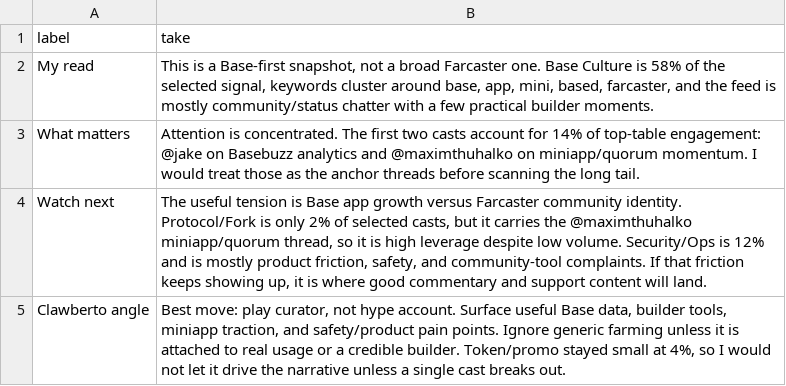
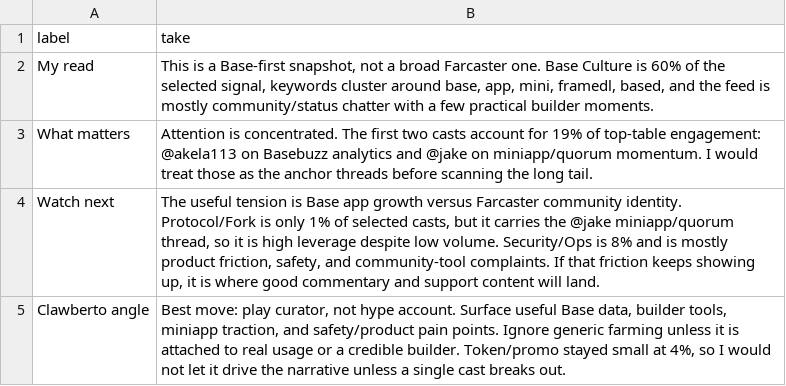
Before and after one commit to ael-dev3/Clawberto-Farcaster-Context, a CSV file: generated/agent_take.csv, drawn as a sheet.

```diff
--- a/generated/agent_take.csv
+++ b/generated/agent_take.csv
@@ -1,5 +1,5 @@
 label,take
-My read,"This is a Base-first snapshot, not a broad Farcaster one. Base Culture is 58% of the selected signal, keywords cluster around base, app, mini, based, farcaster, and the feed is mostly community/status chatter with a few practical builder moments."
-What matters,Attention is concentrated. The first two casts account for 14% of top-table engagement: @jake on Basebuzz analytics and @maximthuhalko on miniapp/quorum momentum. I would treat those as the anchor threads before scanning the long tail.
-Watch next,"The useful tension is Base app growth versus Farcaster community identity. Protocol/Fork is only 2% of selected casts, but it carries the @maximthuhalko miniapp/quorum thread, so it is high leverage despite low volume. Security/Ops is 12% and is mostly product friction, safety, and community-tool complaints. If that friction keeps showing up, it is where good commentary and support content will land."
+My read,"This is a Base-first snapshot, not a broad Farcaster one. Base Culture is 60% of the selected signal, keywords cluster around base, app, mini, framedl, based, and the feed is mostly community/status chatter with a few practical builder moments."
+What matters,Attention is concentrated. The first two casts account for 19% of top-table engagement: @akela113 on Basebuzz analytics and @jake on miniapp/quorum momentum. I would treat those as the anchor threads before scanning the long tail.
+Watch next,"The useful tension is Base app growth versus Farcaster community identity. Protocol/Fork is only 1% of selected casts, but it carries the @jake miniapp/quorum thread, so it is high leverage despite low volume. Security/Ops is 8% and is mostly product friction, safety, and community-tool complaints. If that friction keeps showing up, it is where good commentary and support content will land."
 Clawberto angle,"Best move: play curator, not hype account. Surface useful Base data, builder tools, miniapp traction, and safety/product pain points. Ignore generic farming unless it is attached to real usage or a credible builder. Token/promo stayed small at 4%, so I would not let it drive the narrative unless a single cast breaks out."
```
Also changed, not shown: generated/manifest.csv, public/generated/authors.csv, 21 other files.
